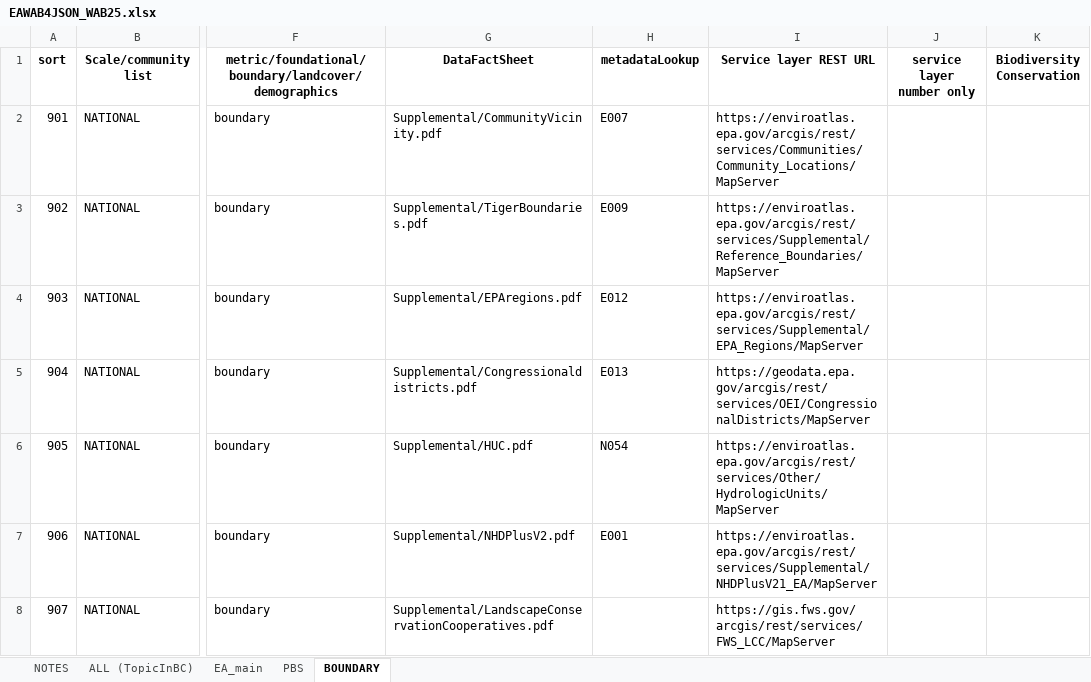
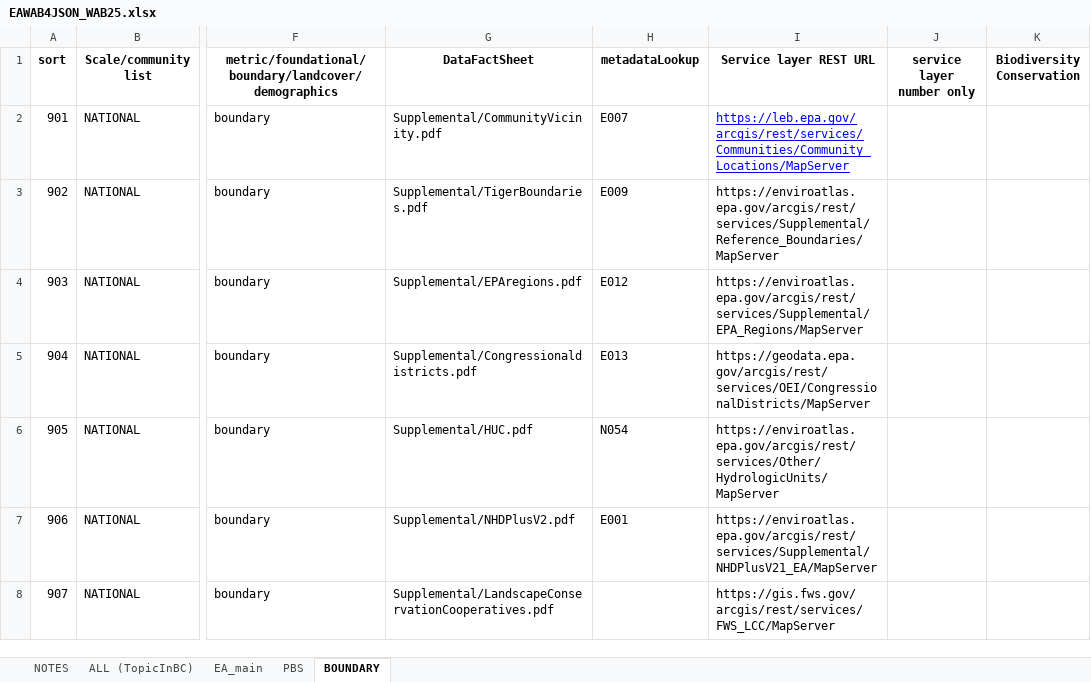
Before and after one commit to USEPA/EnviroAtlas_JSApp, an Excel workbook: scripts/EAWAB4JSON_WAB25.xlsx, sheet BOUNDARY, drawn as a sheet; only a part is shown, gaps mark what is left out; values as stored, in another font and other column widths than the file's, no borders; the diff names each change by its address in the sheet, - before the commit and + after, or states it on an @@ line.

```diff
--- a/scripts/EAWAB4JSON_WAB25.xlsx (sheet BOUNDARY)
+++ b/scripts/EAWAB4JSON_WAB25.xlsx (sheet BOUNDARY)
-I2 (Service layer REST URL): https://enviroatlas.epa.gov/arcgis/rest/services/Communities/Community_Locations/MapServer
+I2 (Service layer REST URL): https://leb.epa.gov/arcgis/rest/services/Communities/Community_Locations/MapServer
@@ I2 underline: off → on, text colour: black → #0000FF @@
```
Also changed, not shown: sheet PBS, 6 other files.
